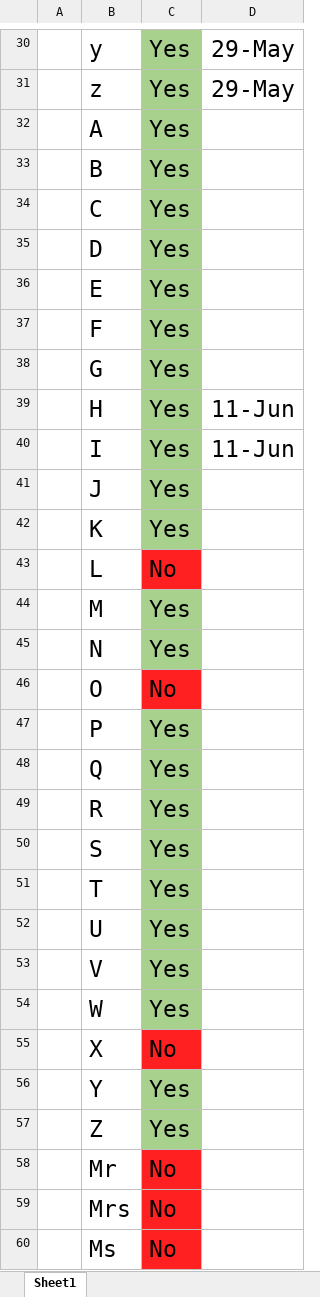
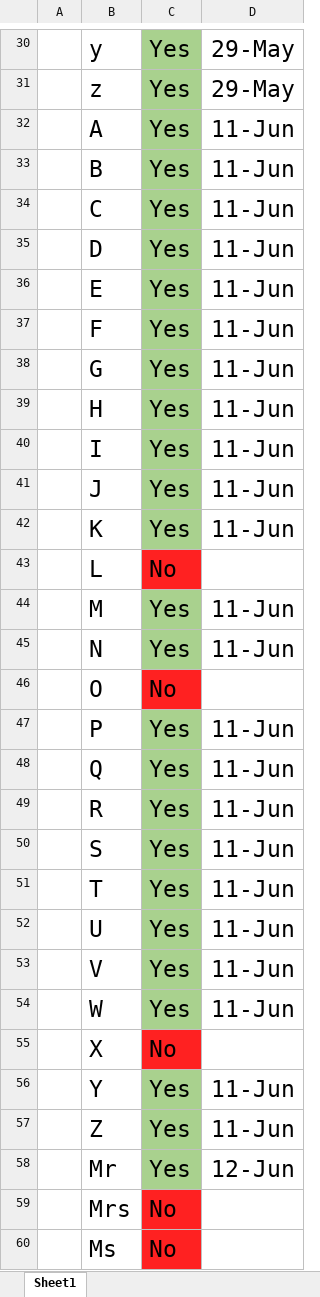
Before and after one commit to mattlm0831/OCR-Handwriting, an Excel workbook: documentation/completion-log.xlsx, sheet Sheet1, drawn as a sheet; only a part is shown, gaps mark what is left out; values as stored, in another font and other column widths than the file's, no borders; the diff names each change by its address in the sheet, - before the commit and + after, or states it on an @@ line.

```diff
--- a/documentation/completion-log.xlsx (sheet Sheet1)
+++ b/documentation/completion-log.xlsx (sheet Sheet1)
-D32:D38: (empty)
+D32:D38: 11-Jun
-D41:D42: (empty)
+D41:D42: 11-Jun
-D44:D45: (empty)
+D44:D45: 11-Jun
-D47:D54: (empty)
+D47:D54: 11-Jun
-D56:D57: (empty)
+D56:D57: 11-Jun
-C58: No
+C58: Yes
-C58 fill: #FF2121
+C58 fill: #A9D18E
-D58: (empty)
+D58: 12-Jun
```
Also changed, not shown: 26 other files.
